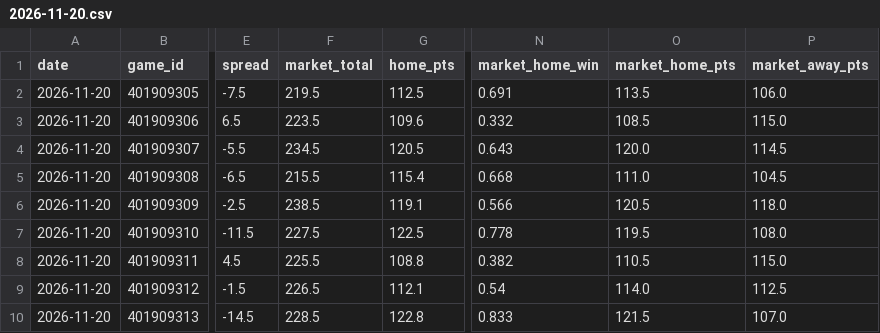
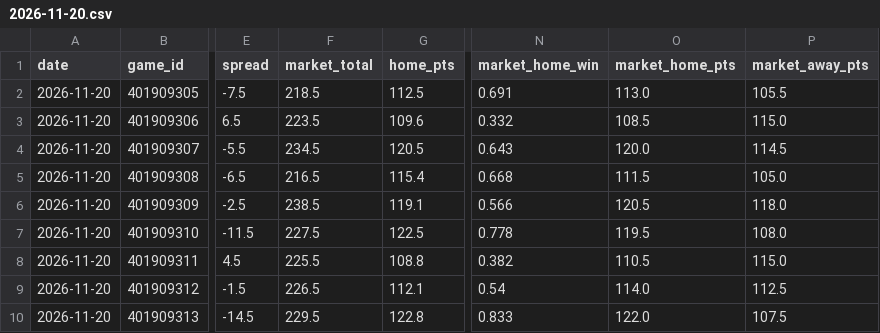
Before and after one commit to mason7park-debug/NBAprojections, a CSV file: data/gamepreds/2026-11-20.csv, drawn as a sheet; only a part is shown, gaps mark what is left out; the diff names each change by its address in the sheet, - before the commit and + after, or states it on an @@ line.

```diff
--- a/data/gamepreds/2026-11-20.csv
+++ b/data/gamepreds/2026-11-20.csv
-F2 (market_total): 219.5
+F2 (market_total): 218.5
-O2 (market_home_pts): 113.5
+O2 (market_home_pts): 113.0
-P2 (market_away_pts): 106.0
+P2 (market_away_pts): 105.5
-F5 (market_total): 215.5
+F5 (market_total): 216.5
-O5 (market_home_pts): 111.0
+O5 (market_home_pts): 111.5
-P5 (market_away_pts): 104.5
+P5 (market_away_pts): 105.0
-F10 (market_total): 228.5
+F10 (market_total): 229.5
-O10 (market_home_pts): 121.5
+O10 (market_home_pts): 122.0
-P10 (market_away_pts): 107.0
+P10 (market_away_pts): 107.5
```
Also changed, not shown: data/injuries/2026-11-20.csv, data/odds/2026-11-20.csv, 5 other files.
